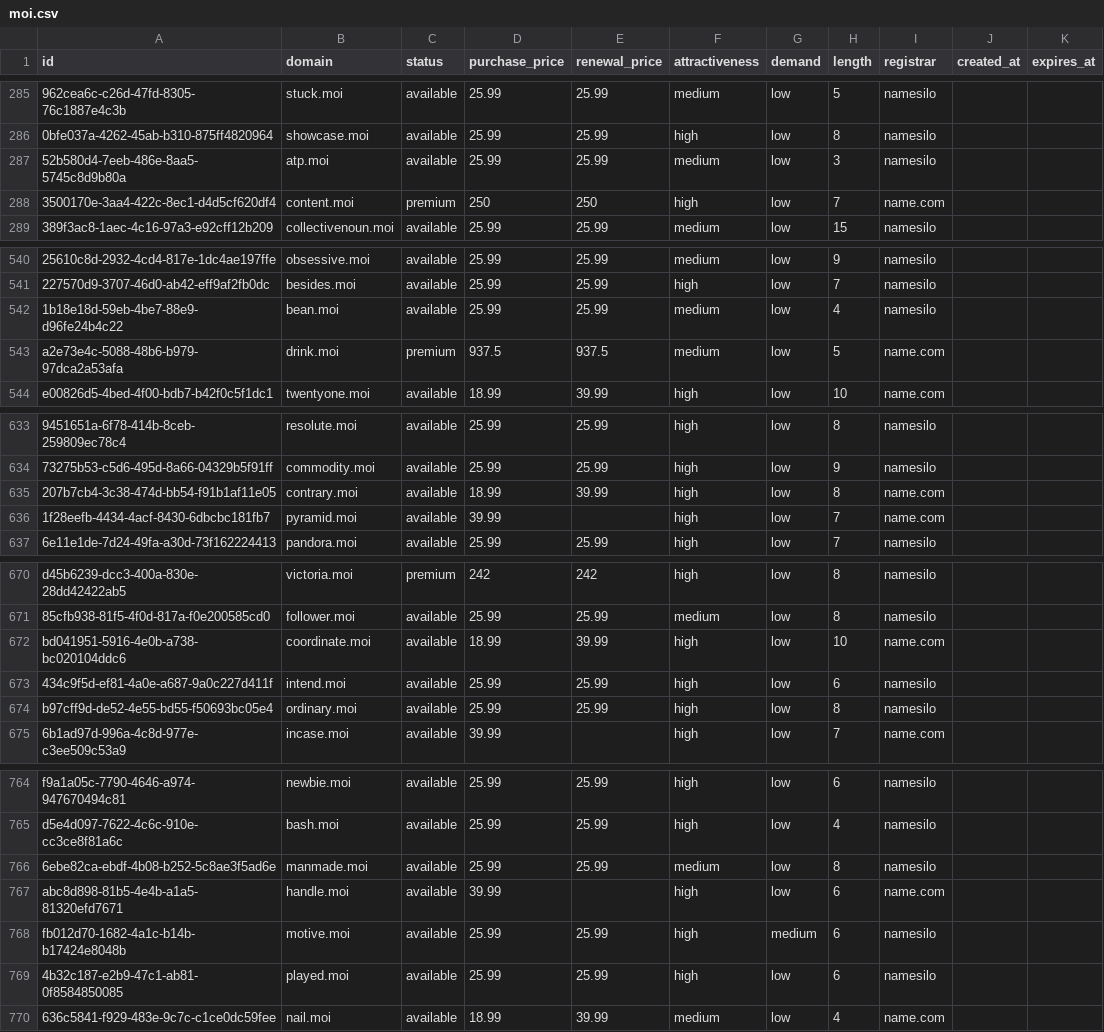
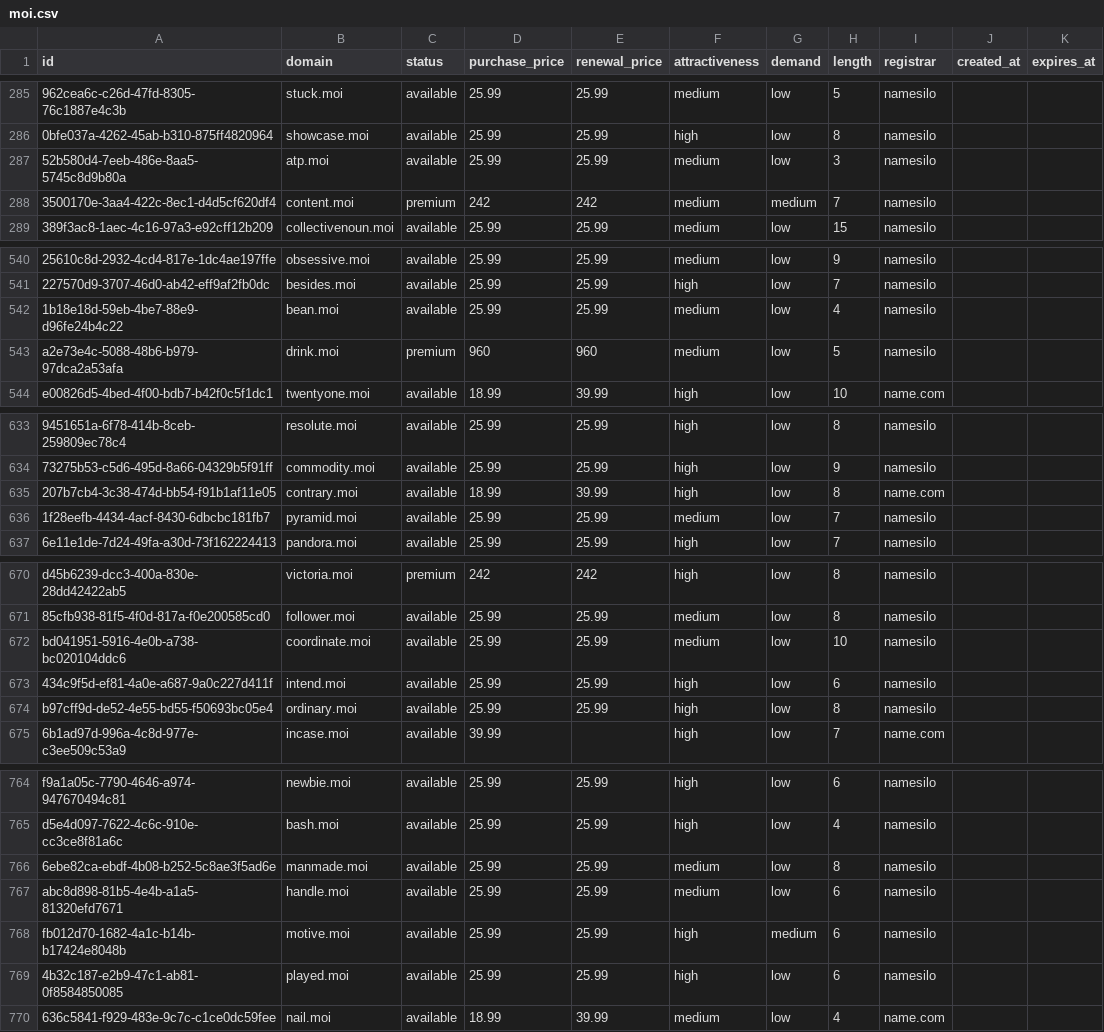
Before and after one commit to UniqueDomains/moi-oneword-domains, a CSV file: moi.csv, drawn as a sheet; only a part is shown, gaps mark what is left out; the diff covers the shown part only; the diff names each change by its address in the sheet, - before the commit and + after, or states it on an @@ line.

Commit message:
Domains update

```diff
--- a/moi.csv
+++ b/moi.csv
-D288 (purchase_price): 250
+D288 (purchase_price): 242
-E288 (renewal_price): 250
+E288 (renewal_price): 242
-F288 (attractiveness): high
+F288 (attractiveness): medium
-G288 (demand): low
+G288 (demand): medium
-I288 (registrar): name.com
+I288 (registrar): namesilo
-D543 (purchase_price): 937.5
+D543 (purchase_price): 960
-E543 (renewal_price): 937.5
+E543 (renewal_price): 960
-I543 (registrar): name.com
+I543 (registrar): namesilo
-D636 (purchase_price): 39.99
+D636 (purchase_price): 25.99
-E636 (renewal_price): (empty)
+E636 (renewal_price): 25.99
-F636 (attractiveness): high
+F636 (attractiveness): medium
-I636 (registrar): name.com
+I636 (registrar): namesilo
-D672 (purchase_price): 18.99
+D672 (purchase_price): 25.99
-E672 (renewal_price): 39.99
+E672 (renewal_price): 25.99
-F672 (attractiveness): high
+F672 (attractiveness): medium
-I672 (registrar): name.com
+I672 (registrar): namesilo
-D767 (purchase_price): 39.99
+D767 (purchase_price): 25.99
-E767 (renewal_price): (empty)
+E767 (renewal_price): 25.99
-F767 (attractiveness): high
+F767 (attractiveness): medium
-I767 (registrar): name.com
+I767 (registrar): namesilo
```
Also changed, not shown: 8 edited cells elsewhere in this file, 4 other files.
